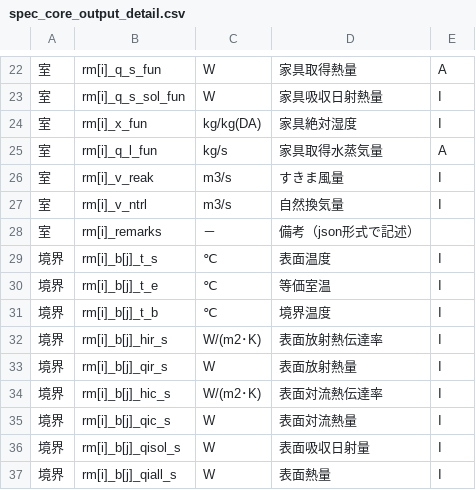
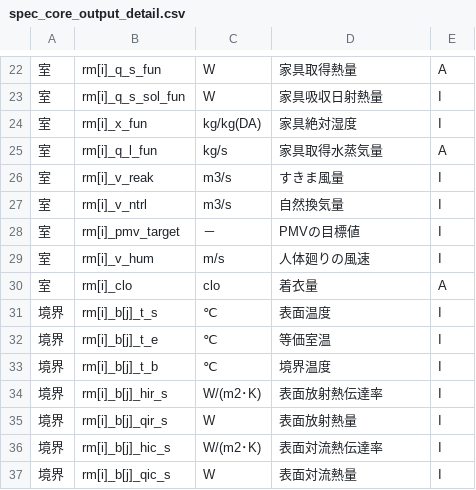
Before and after one commit to BRI-EES-House/heat_load_calc, a CSV file: docs/data_spec/spec_core_output_detail.csv, drawn as a sheet; only a part is shown, gaps mark what is left out; the shorter side is filled out with more unchanged rows.

Commit message:
PMVの出力を小分けにしたため、出力の仕様書を修正

```diff
--- a/docs/data_spec/spec_core_output_detail.csv
+++ b/docs/data_spec/spec_core_output_detail.csv
@@ -27,3 +27,5 @@
 室,rm[i]_v_ntrl,m3/s,自然換気量,I
-室,rm[i]_remarks,－,備考（json形式で記述）,
+室,rm[i]_pmv_target,－,PMVの目標値,I
+室,rm[i]_v_hum,m/s,人体廻りの風速,I
+室,rm[i]_clo,clo,着衣量,A
 境界,rm[i]_b[j]_t_s,℃,表面温度,I
```
